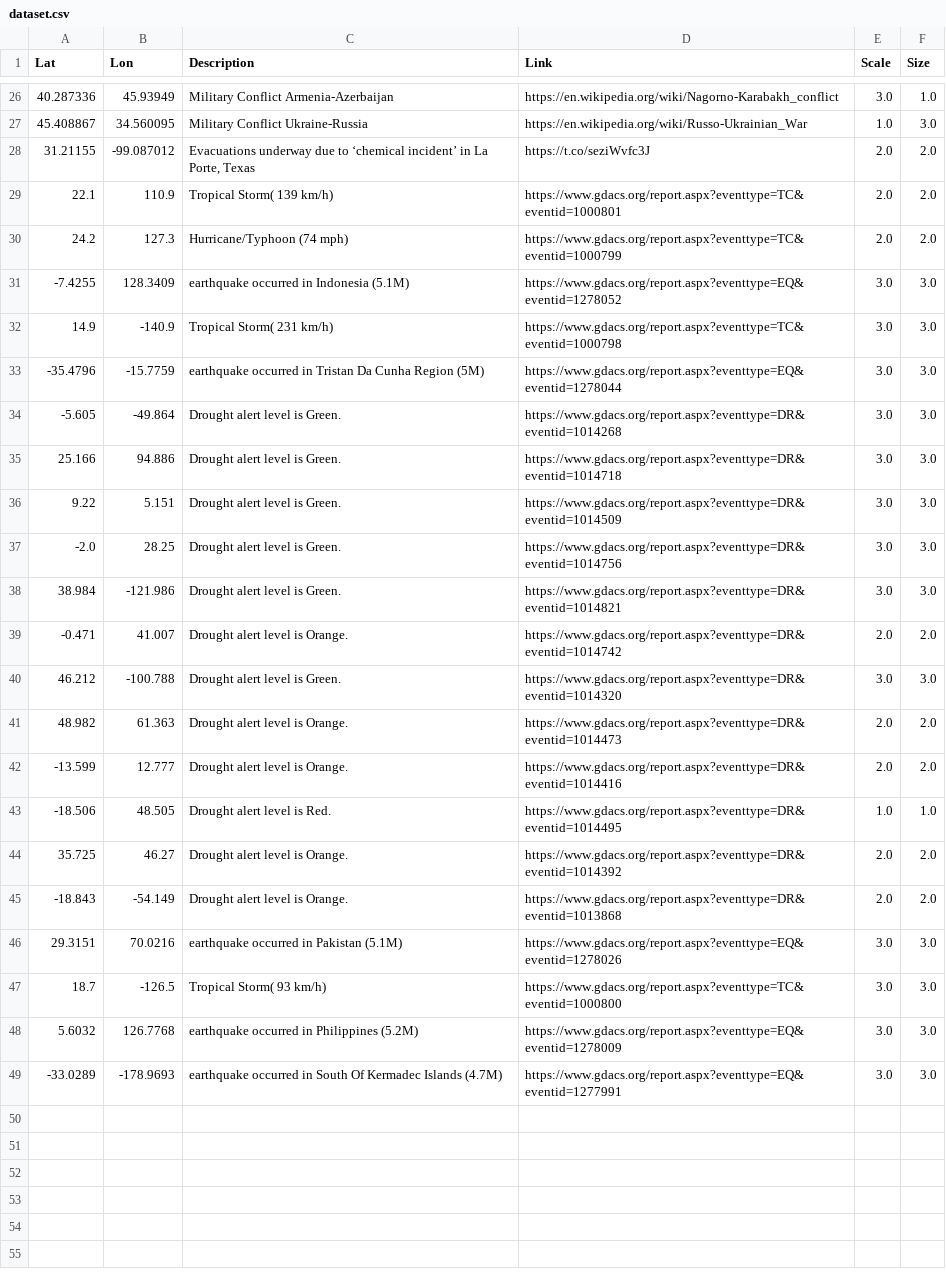
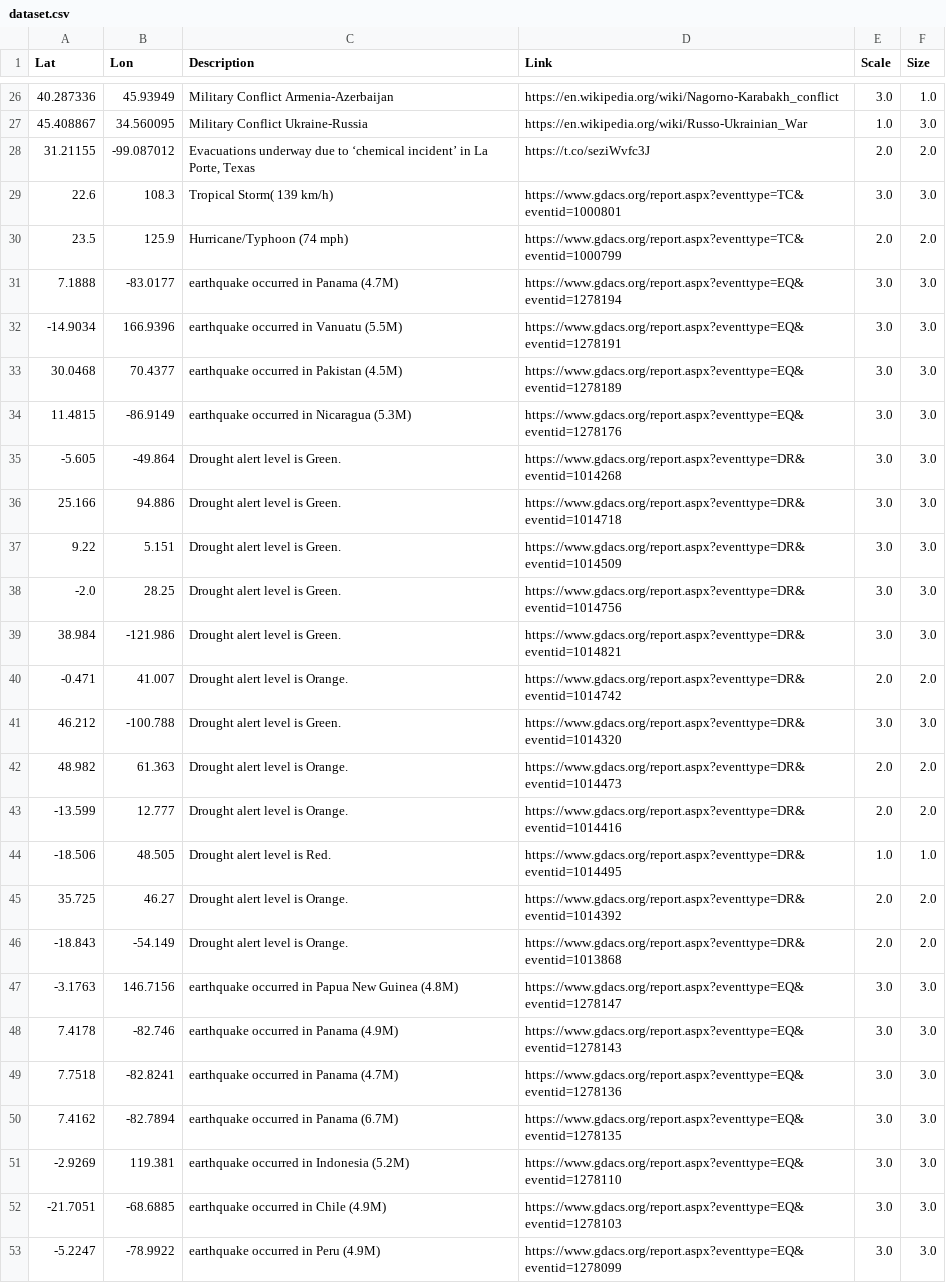
Before and after one commit to antonio-hickey/gDash, a CSV file: data/events/dataset.csv, drawn as a sheet; only a part is shown, gaps mark what is left out.

Commit message:
Automated Data Update

```diff
--- a/data/events/dataset.csv
+++ b/data/events/dataset.csv
@@ -28,7 +28,8 @@ Lat,Lon,Description,Link,Scale,Size
 31.21155,-99.087012,"Evacuations underway due to ‘chemical incident’ in La Porte, Texas",https://t.co/seziWvfc3J,2.0,2.0
-22.1,110.9,Tropical Storm( 139 km/h),https://www.gdacs.org/report.aspx?eventtype=TC&eventid=1000801,2.0,2.0
-24.2,127.3,Hurricane/Typhoon (74 mph),https://www.gdacs.org/report.aspx?eventtype=TC&eventid=1000799,2.0,2.0
--7.4255,128.3409,earthquake occurred in Indonesia (5.1M),https://www.gdacs.org/report.aspx?eventtype=EQ&eventid=1278052,3.0,3.0
-14.9,-140.9,Tropical Storm( 231 km/h),https://www.gdacs.org/report.aspx?eventtype=TC&eventid=1000798,3.0,3.0
--35.4796,-15.7759,earthquake occurred in Tristan Da Cunha Region (5M),https://www.gdacs.org/report.aspx?eventtype=EQ&eventid=1278044,3.0,3.0
+22.6,108.3,Tropical Storm( 139 km/h),https://www.gdacs.org/report.aspx?eventtype=TC&eventid=1000801,3.0,3.0
+23.5,125.9,Hurricane/Typhoon (74 mph),https://www.gdacs.org/report.aspx?eventtype=TC&eventid=1000799,2.0,2.0
+7.1888,-83.0177,earthquake occurred in Panama (4.7M),https://www.gdacs.org/report.aspx?eventtype=EQ&eventid=1278194,3.0,3.0
+-14.9034,166.9396,earthquake occurred in Vanuatu (5.5M),https://www.gdacs.org/report.aspx?eventtype=EQ&eventid=1278191,3.0,3.0
+30.0468,70.4377,earthquake occurred in Pakistan (4.5M),https://www.gdacs.org/report.aspx?eventtype=EQ&eventid=1278189,3.0,3.0
+11.4815,-86.9149,earthquake occurred in Nicaragua (5.3M),https://www.gdacs.org/report.aspx?eventtype=EQ&eventid=1278176,3.0,3.0
 -5.605,-49.864,Drought alert level is Green.,https://www.gdacs.org/report.aspx?eventtype=DR&eventid=1014268,3.0,3.0
@@ -45,5 +46,8 @@ Lat,Lon,Description,Link,Scale,Size
 -18.843,-54.149,Drought alert level is Orange.,https://www.gdacs.org/report.aspx?eventtype=DR&eventid=1013868,2.0,2.0
-29.3151,70.0216,earthquake occurred in Pakistan (5.1M),https://www.gdacs.org/report.aspx?eventtype=EQ&eventid=1278026,3.0,3.0
-18.7,-126.5,Tropical Storm( 93 km/h),https://www.gdacs.org/report.aspx?eventtype=TC&eventid=1000800,3.0,3.0
-5.6032,126.7768,earthquake occurred in Philippines (5.2M),https://www.gdacs.org/report.aspx?eventtype=EQ&eventid=1278009,3.0,3.0
--33.0289,-178.9693,earthquake occurred in South Of Kermadec Islands (4.7M),https://www.gdacs.org/report.aspx?eventtype=EQ&eventid=1277991,3.0,3.0
+-3.1763,146.7156,earthquake occurred in Papua New Guinea (4.8M),https://www.gdacs.org/report.aspx?eventtype=EQ&eventid=1278147,3.0,3.0
+7.4178,-82.746,earthquake occurred in Panama (4.9M),https://www.gdacs.org/report.aspx?eventtype=EQ&eventid=1278143,3.0,3.0
+7.7518,-82.8241,earthquake occurred in Panama (4.7M),https://www.gdacs.org/report.aspx?eventtype=EQ&eventid=1278136,3.0,3.0
+7.4162,-82.7894,earthquake occurred in Panama (6.7M),https://www.gdacs.org/report.aspx?eventtype=EQ&eventid=1278135,3.0,3.0
+-2.9269,119.381,earthquake occurred in Indonesia (5.2M),https://www.gdacs.org/report.aspx?eventtype=EQ&eventid=1278110,3.0,3.0
+-21.7051,-68.6885,earthquake occurred in Chile (4.9M),https://www.gdacs.org/report.aspx?eventtype=EQ&eventid=1278103,3.0,3.0
+-5.2247,-78.9922,earthquake occurred in Peru (4.9M),https://www.gdacs.org/report.aspx?eventtype=EQ&eventid=1278099,3.0,3.0
```
